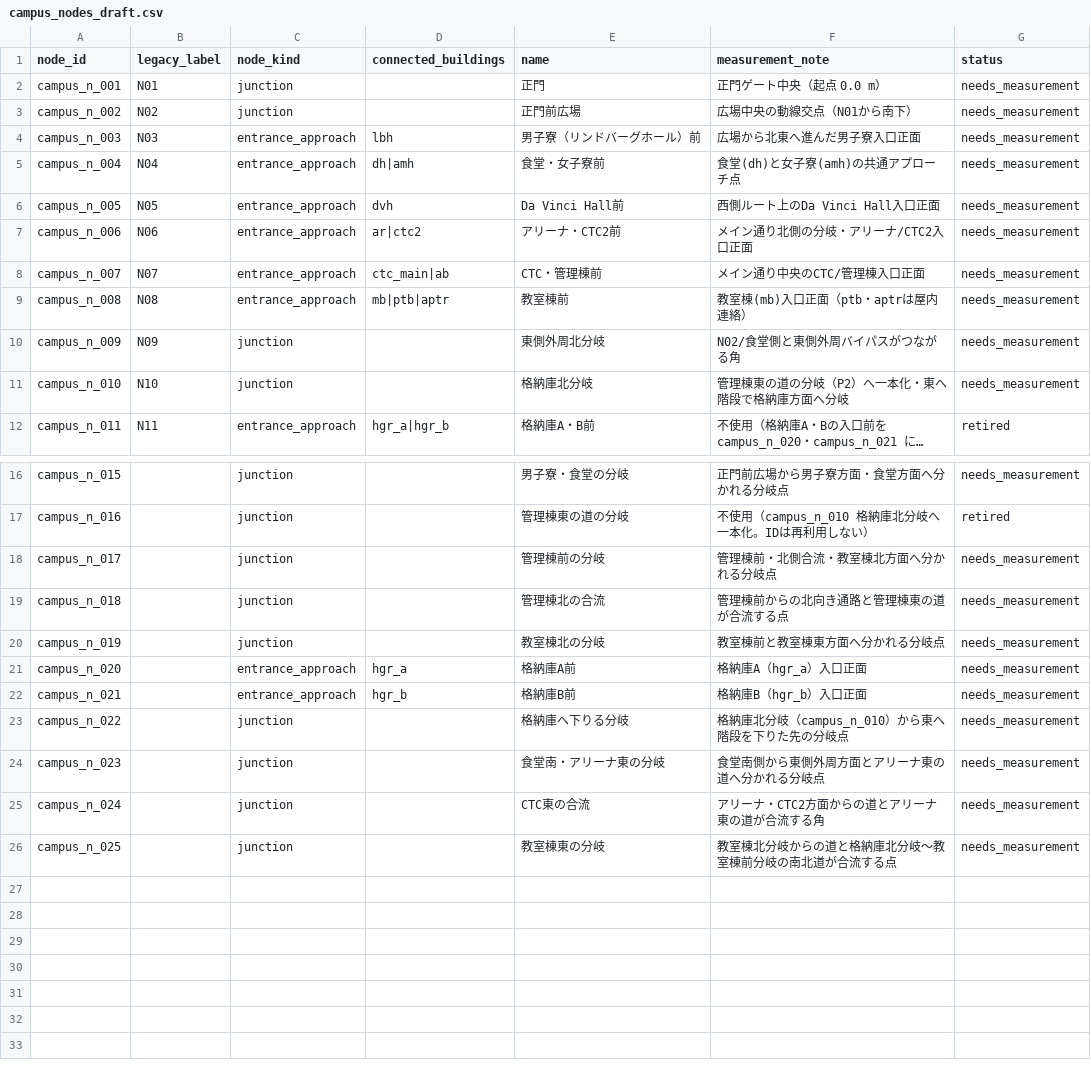
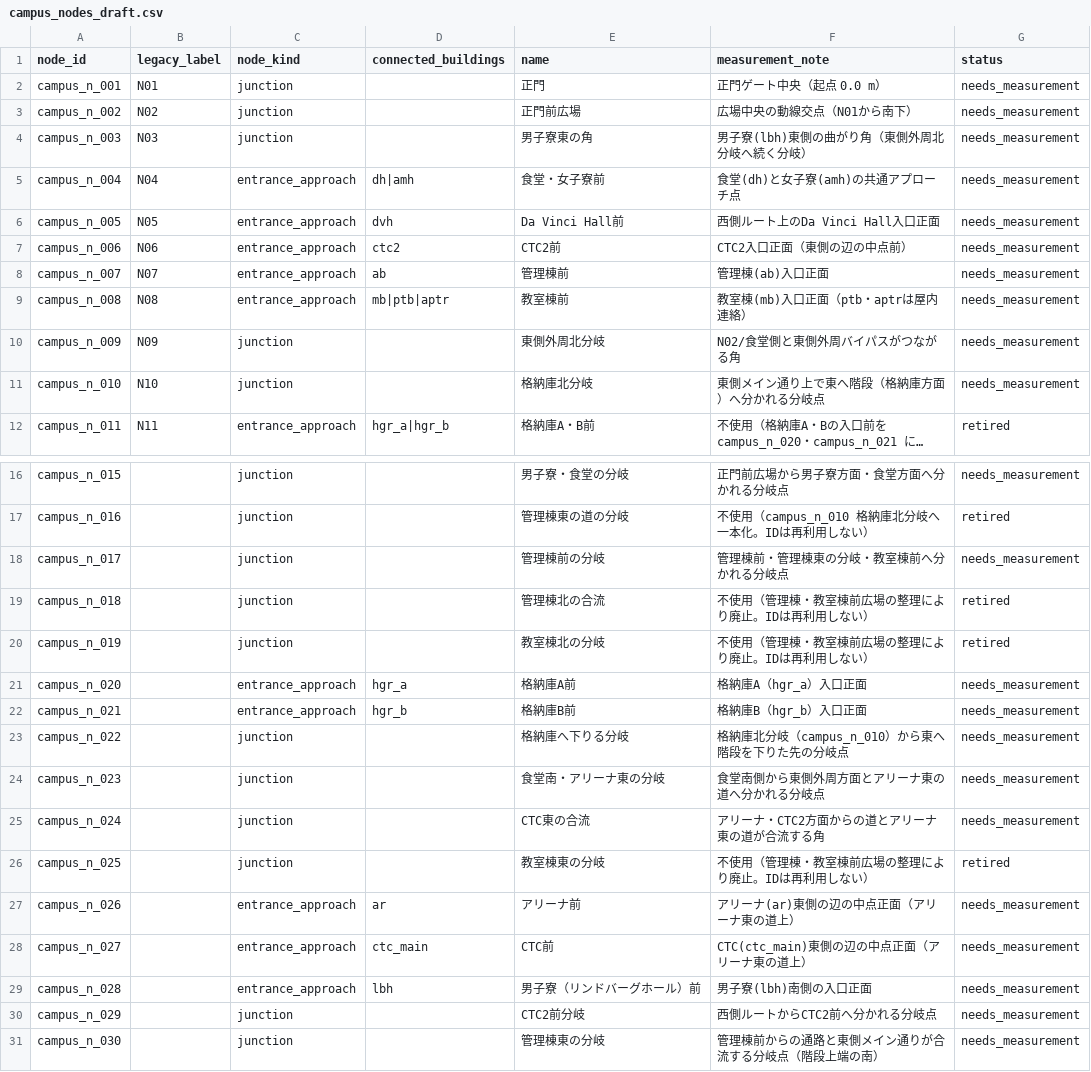
Before and after one commit to m0o9l0v3/NexusMobile, a CSV file: map-data/drafts/campus_nodes_draft.csv, drawn as a sheet; only a part is shown, gaps mark what is left out; long unchanged cells end in …; the diff names each change by its address in the sheet, - before the commit and + after, or states it on an @@ line.

```diff
--- a/map-data/drafts/campus_nodes_draft.csv
+++ b/map-data/drafts/campus_nodes_draft.csv
-C4 (node_kind): entrance_approach
+C4 (node_kind): junction
-D4 (connected_buildings): lbh
+D4 (connected_buildings): (empty)
-E4 (name): 男子寮（リンドバーグホール）前
+E4 (name): 男子寮東の角
-F4 (measurement_note): 広場から北東へ進んだ男子寮入口正面
+F4 (measurement_note): 男子寮(lbh)東側の曲がり角（東側外周北分岐へ続く分岐）
-D7 (connected_buildings): ar|ctc2
+D7 (connected_buildings): ctc2
-E7 (name): アリーナ・CTC2前
+E7 (name): CTC2前
-F7 (measurement_note): メイン通り北側の分岐・アリーナ/CTC2入口正面
+F7 (measurement_note): CTC2入口正面（東側の辺の中点前）
-D8 (connected_buildings): ctc_main|ab
+D8 (connected_buildings): ab
-E8 (name): CTC・管理棟前
+E8 (name): 管理棟前
-F8 (measurement_note): メイン通り中央のCTC/管理棟入口正面
+F8 (measurement_note): 管理棟(ab)入口正面
-F11 (measurement_note): 管理棟東の道の分岐（P2）へ一本化・東へ階段で格納庫方面へ分岐
+F11 (measurement_note): 東側メイン通り上で東へ階段（格納庫方面）へ分かれる分岐点
-F18 (measurement_note): 管理棟前・北側合流・教室棟北方面へ分かれる分岐点
+F18 (measurement_note): 管理棟前・管理棟東の分岐・教室棟前へ分かれる分岐点
-F19 (measurement_note): 管理棟前からの北向き通路と管理棟東の道が合流する点
+F19 (measurement_note): 不使用（管理棟・教室棟前広場の整理により廃止。IDは再利用しない）
-G19:G20 (status): needs_measurement
+G19:G20 (status): retired
-F20 (measurement_note): 教室棟前と教室棟東方面へ分かれる分岐点
+F20 (measurement_note): 不使用（管理棟・教室棟前広場の整理により廃止。IDは再利用しない）
-F26 (measurement_note): 教室棟北分岐からの道と格納庫北分岐〜教室棟前分岐の南北道が合流する点
+F26 (measurement_note): 不使用（管理棟・教室棟前広場の整理により廃止。IDは再利用しない）
-G26 (status): needs_measurement
+G26 (status): retired
+row 27: campus_n_026 |  | entrance_approach | ar | アリーナ前 | アリーナ(ar)東側の辺の中点正面（アリーナ東の道上） | needs_measurement
+row 28: campus_n_027 |  | entrance_approach | ctc_main | CTC前 | CTC(ctc_main)東側の辺の中点正面（アリーナ東の道上） | needs_measurement
+row 29: campus_n_028 |  | entrance_approach | lbh | 男子寮（リンドバーグホール）前 | 男子寮(lbh)南側の入口正面 | needs_measurement
+row 30: campus_n_029 |  | junction |  | CTC2前分岐 | 西側ルートからCTC2前へ分かれる分岐点 | needs_measurement
+row 31: campus_n_030 |  | junction |  | 管理棟東の分岐 | 管理棟前からの通路と東側メイン通りが合流する分岐点（階段上端の南） | needs_measurement
```
Also changed, not shown: map-data/drafts/campus_edges_draft.csv, map-data/normalized/entrances.csv, 5 other files.
